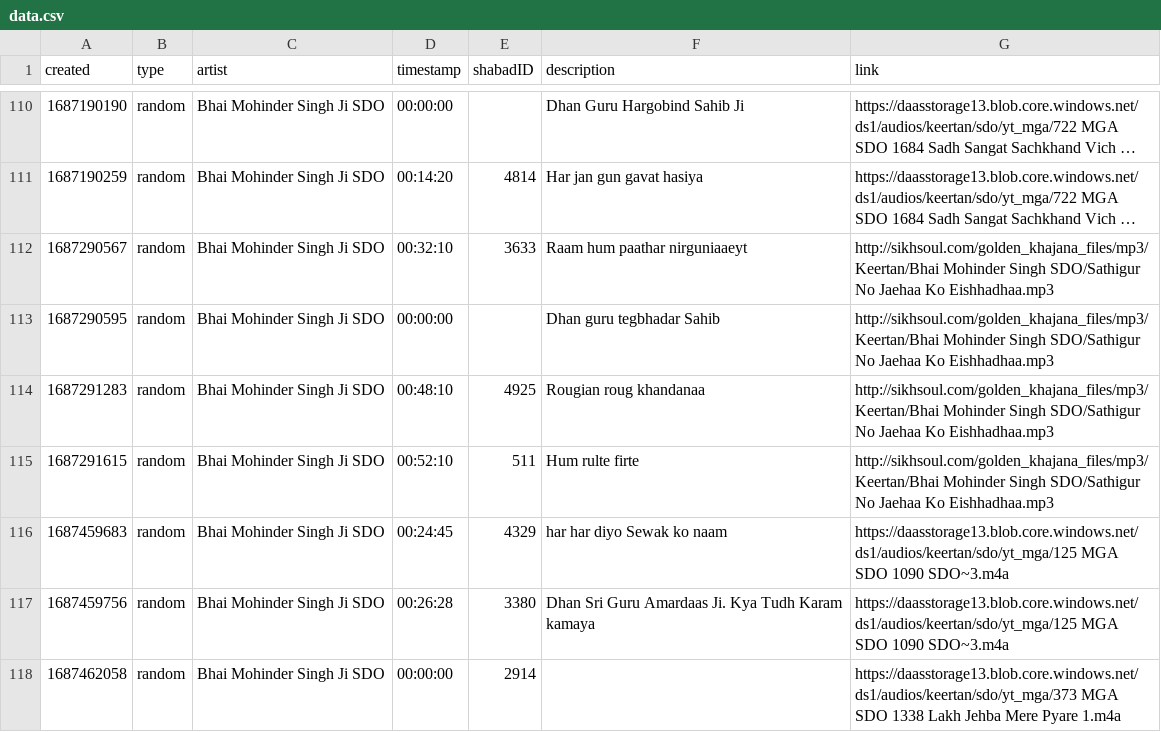
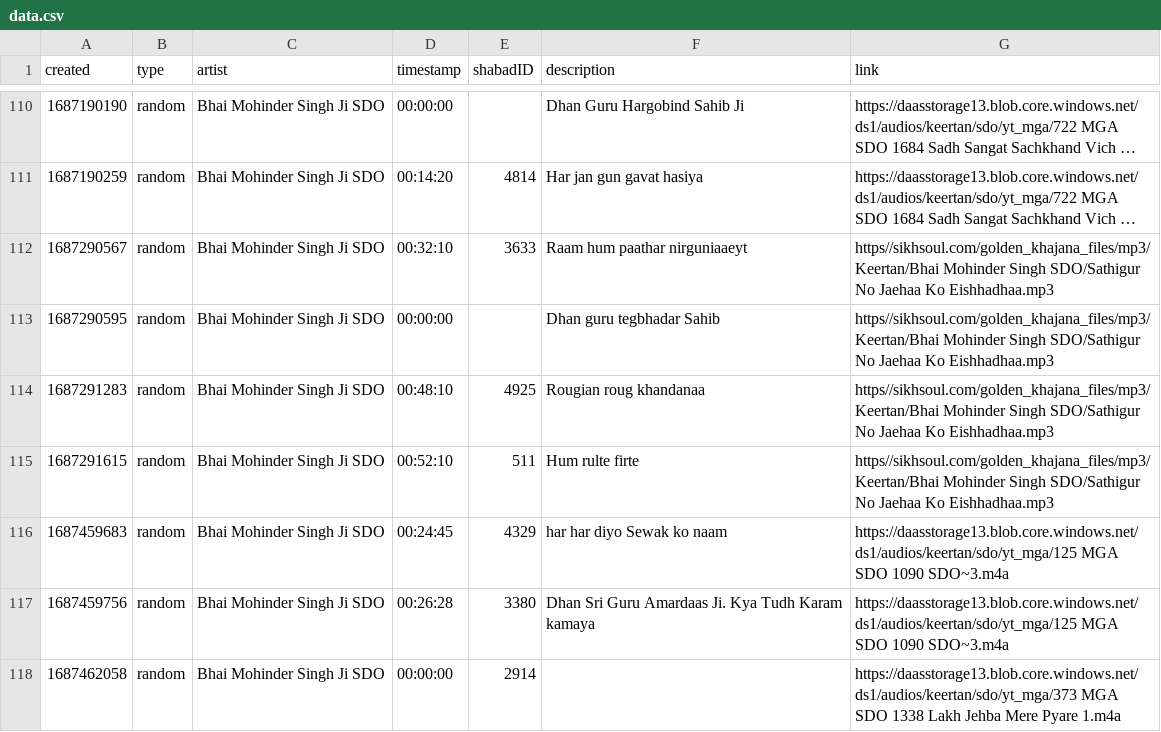
Before and after one commit to Giansingh4710/keerat_backend, a CSV file: assets/data.csv, drawn as a sheet; only a part is shown, gaps mark what is left out; long unchanged cells end in …; the diff covers the shown part only; the diff names each change by its address in the sheet, - before the commit and + after, or states it on an @@ line.

```diff
--- a/assets/data.csv
+++ b/assets/data.csv
-G112:G115 (link): http://sikhsoul.com/golden_khajana_files/mp3/Keertan/Bhai Mohinder Singh…
+G112:G115 (link): https//sikhsoul.com/golden_khajana_files/mp3/Keertan/Bhai Mohinder Singh…
```
Also changed, not shown: 31 edited cells elsewhere in this file.
